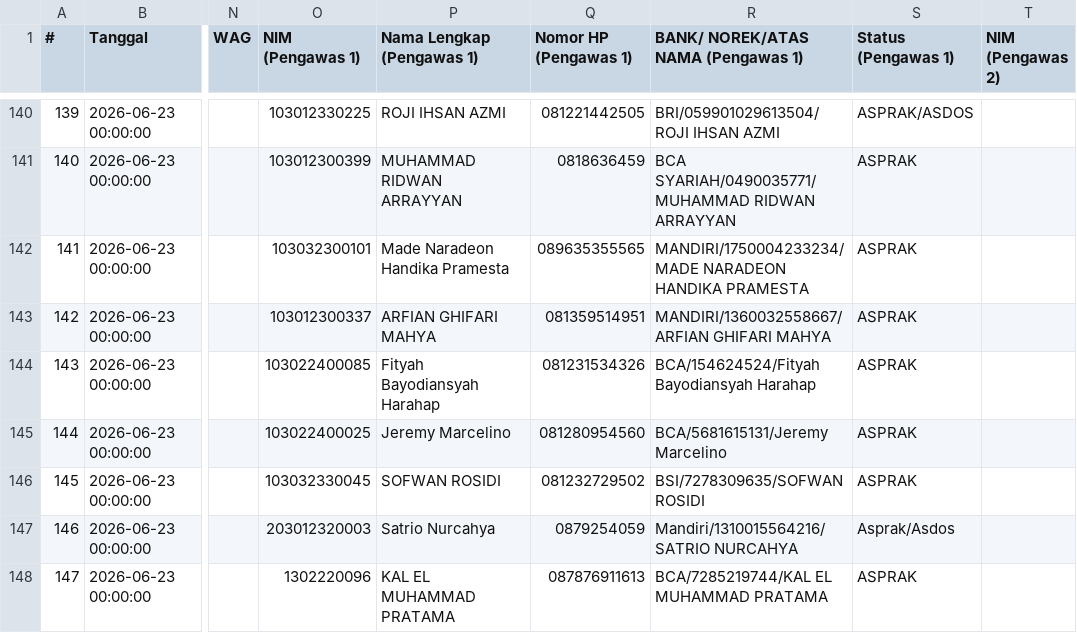
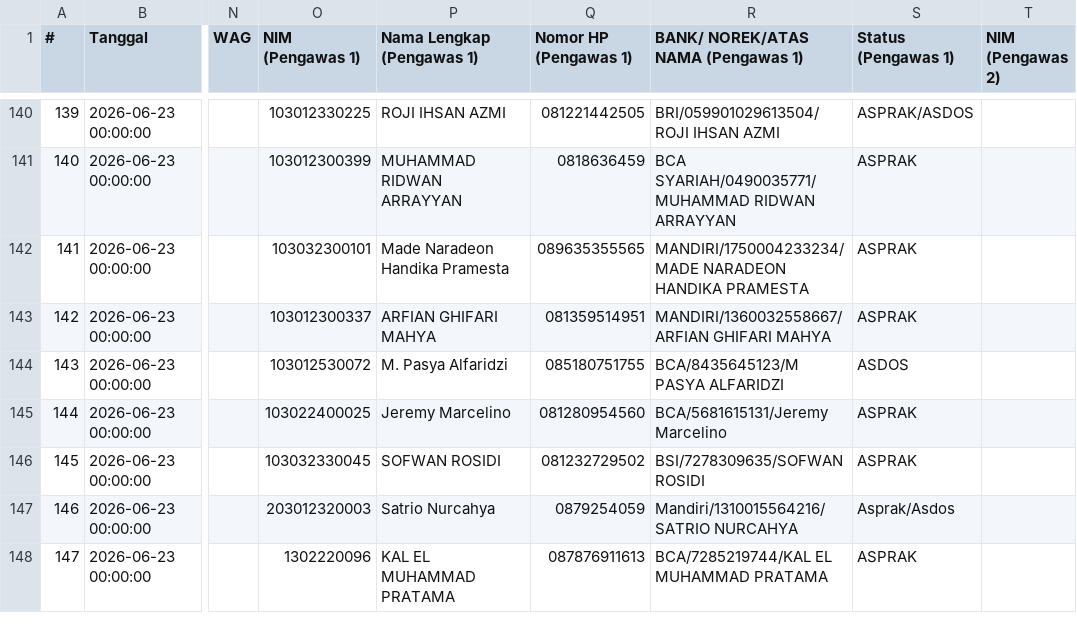
Before and after one commit to Fall-Llihc/Visualisasi-Jadwal-Pengawas, a CSV file: data/jadwal.csv, drawn as a sheet; only a part is shown, gaps mark what is left out; the diff names each change by its address in the sheet, - before the commit and + after, or states it on an @@ line.

```diff
--- a/data/jadwal.csv
+++ b/data/jadwal.csv
-O144 (NIM (Pengawas 1)): 103022400085
+O144 (NIM (Pengawas 1)): 103012530072
-P144 (Nama Lengkap (Pengawas 1)): Fityah Bayodiansyah Harahap
+P144 (Nama Lengkap (Pengawas 1)): M. Pasya Alfaridzi
-Q144 (Nomor HP (Pengawas 1)): 081231534326
+Q144 (Nomor HP (Pengawas 1)): 085180751755
-R144: BCA/154624524/Fityah Bayodiansyah Harahap
+R144: BCA/8435645123/M PASYA ALFARIDZI
-S144 (Status (Pengawas 1)): ASPRAK
+S144 (Status (Pengawas 1)): ASDOS
```
Also changed, not shown: 1 other file.
